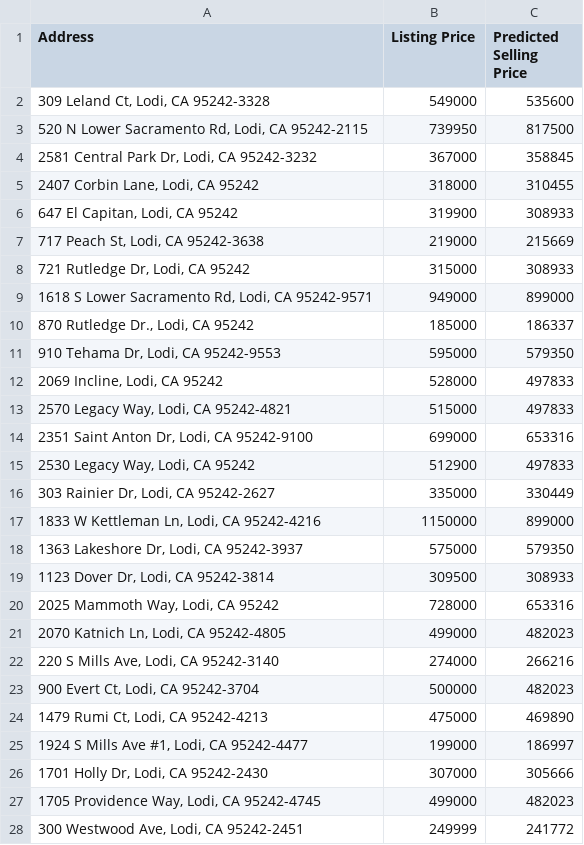
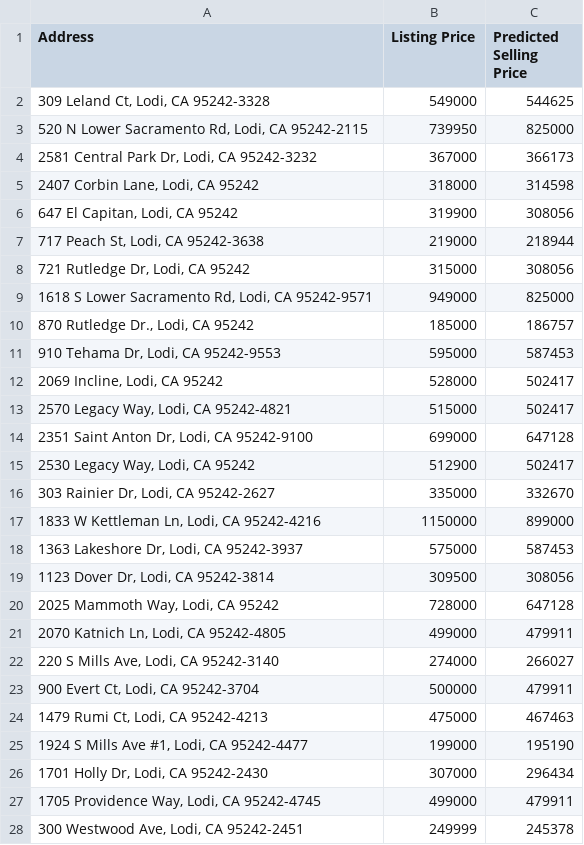
Before and after one commit to dshundal94/housingprediction, a CSV file: decisionTreePredictions.csv, drawn as a sheet; only a part is shown; the diff covers the shown part only.

Commit message:
Updated Jupyter Notebook and Prediction Script

```diff
--- a/decisionTreePredictions.csv
+++ b/decisionTreePredictions.csv
@@ -1,28 +1,28 @@
 Address,Listing Price,Predicted Selling Price
-"309 Leland Ct, Lodi, CA 95242-3328",549000,535600
-"520 N Lower Sacramento Rd, Lodi, CA 95242-2115",739950,817500
-"2581 Central Park Dr, Lodi, CA 95242-3232",367000,358845
-"2407 Corbin Lane, Lodi, CA 95242",318000,310455
-"647 El Capitan, Lodi, CA 95242",319900,308933
-"717 Peach St, Lodi, CA 95242-3638",219000,215669
-"721 Rutledge Dr, Lodi, CA 95242",315000,308933
-"1618 S Lower Sacramento Rd, Lodi, CA 95242-9571",949000,899000
-"870 Rutledge Dr., Lodi, CA 95242",185000,186337
-"910 Tehama Dr, Lodi, CA 95242-9553",595000,579350
-"2069 Incline, Lodi, CA 95242",528000,497833
-"2570 Legacy Way, Lodi, CA 95242-4821",515000,497833
-"2351 Saint Anton Dr, Lodi, CA 95242-9100",699000,653316
-"2530 Legacy Way, Lodi, CA 95242",512900,497833
-"303 Rainier Dr, Lodi, CA 95242-2627",335000,330449
+"309 Leland Ct, Lodi, CA 95242-3328",549000,544625
+"520 N Lower Sacramento Rd, Lodi, CA 95242-2115",739950,825000
+"2581 Central Park Dr, Lodi, CA 95242-3232",367000,366173
+"2407 Corbin Lane, Lodi, CA 95242",318000,314598
+"647 El Capitan, Lodi, CA 95242",319900,308056
+"717 Peach St, Lodi, CA 95242-3638",219000,218944
+"721 Rutledge Dr, Lodi, CA 95242",315000,308056
+"1618 S Lower Sacramento Rd, Lodi, CA 95242-9571",949000,825000
+"870 Rutledge Dr., Lodi, CA 95242",185000,186757
+"910 Tehama Dr, Lodi, CA 95242-9553",595000,587453
+"2069 Incline, Lodi, CA 95242",528000,502417
+"2570 Legacy Way, Lodi, CA 95242-4821",515000,502417
+"2351 Saint Anton Dr, Lodi, CA 95242-9100",699000,647128
+"2530 Legacy Way, Lodi, CA 95242",512900,502417
+"303 Rainier Dr, Lodi, CA 95242-2627",335000,332670
 "1833 W Kettleman Ln, Lodi, CA 95242-4216",1150000,899000
-"1363 Lakeshore Dr, Lodi, CA 95242-3937",575000,579350
-"1123 Dover Dr, Lodi, CA 95242-3814",309500,308933
-"2025 Mammoth Way, Lodi, CA 95242",728000,653316
-"2070 Katnich Ln, Lodi, CA 95242-4805",499000,482023
-"220 S Mills Ave, Lodi, CA 95242-3140",274000,266216
-"900 Evert Ct, Lodi, CA 95242-3704",500000,482023
-"1479 Rumi Ct, Lodi, CA 95242-4213",475000,469890
-"1924 S Mills Ave #1, Lodi, CA 95242-4477",199000,186997
-"1701 Holly Dr, Lodi, CA 95242-2430",307000,305666
-"1705 Providence Way, Lodi, CA 95242-4745",499000,482023
-"300 Westwood Ave, Lodi, CA 95242-2451",249999,241772
+"1363 Lakeshore Dr, Lodi, CA 95242-3937",575000,587453
+"1123 Dover Dr, Lodi, CA 95242-3814",309500,308056
+"2025 Mammoth Way, Lodi, CA 95242",728000,647128
+"2070 Katnich Ln, Lodi, CA 95242-4805",499000,479911
+"220 S Mills Ave, Lodi, CA 95242-3140",274000,266027
+"900 Evert Ct, Lodi, CA 95242-3704",500000,479911
+"1479 Rumi Ct, Lodi, CA 95242-4213",475000,467463
+"1924 S Mills Ave #1, Lodi, CA 95242-4477",199000,195190
+"1701 Holly Dr, Lodi, CA 95242-2430",307000,296434
+"1705 Providence Way, Lodi, CA 95242-4745",499000,479911
+"300 Westwood Ave, Lodi, CA 95242-2451",249999,245378
```
Also changed, not shown: 116 edited cells elsewhere in this file, gradientBoostedPredictions.csv, 3 other files.
